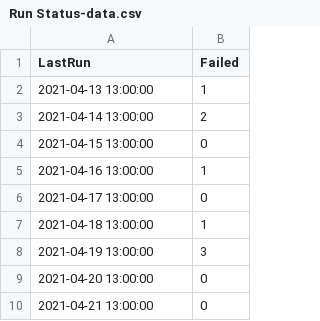
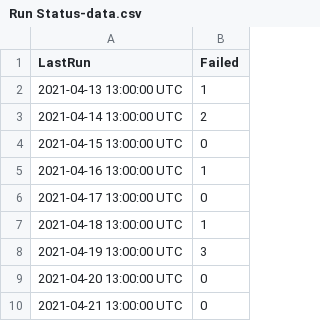
Before and after one commit to mku2/ciso-logs-public, a CSV file: Run Status-data.csv, drawn as a sheet.

Commit message:
Update Run Status-data.csv
added UTC

```diff
--- a/Run Status-data.csv
+++ b/Run Status-data.csv
@@ -1,10 +1,10 @@
 "LastRun","Failed"
-2021-04-13 13:00:00,1
-2021-04-14 13:00:00,2
-2021-04-15 13:00:00,0
-2021-04-16 13:00:00,1
-2021-04-17 13:00:00,0
-2021-04-18 13:00:00,1
-2021-04-19 13:00:00,3
-2021-04-20 13:00:00,0
-2021-04-21 13:00:00,0
+2021-04-13 13:00:00 UTC,1
+2021-04-14 13:00:00 UTC,2
+2021-04-15 13:00:00 UTC,0
+2021-04-16 13:00:00 UTC,1
+2021-04-17 13:00:00 UTC,0
+2021-04-18 13:00:00 UTC,1
+2021-04-19 13:00:00 UTC,3
+2021-04-20 13:00:00 UTC,0
+2021-04-21 13:00:00 UTC,0
```
